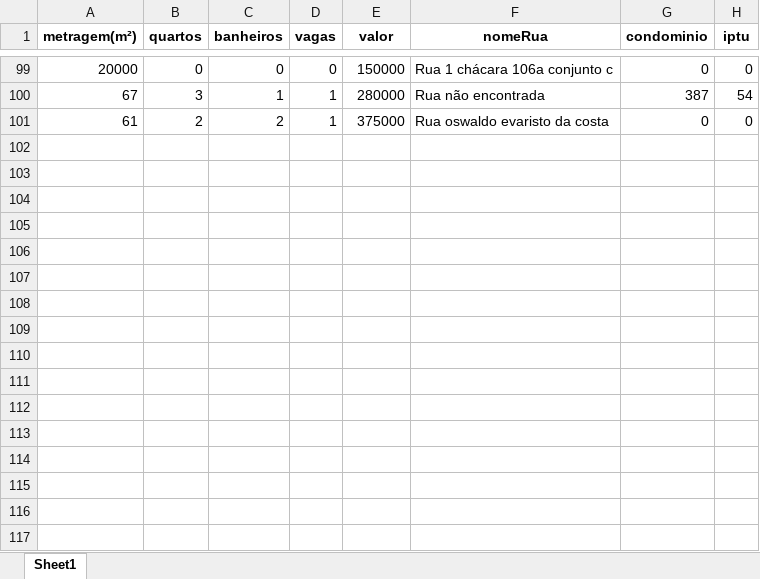
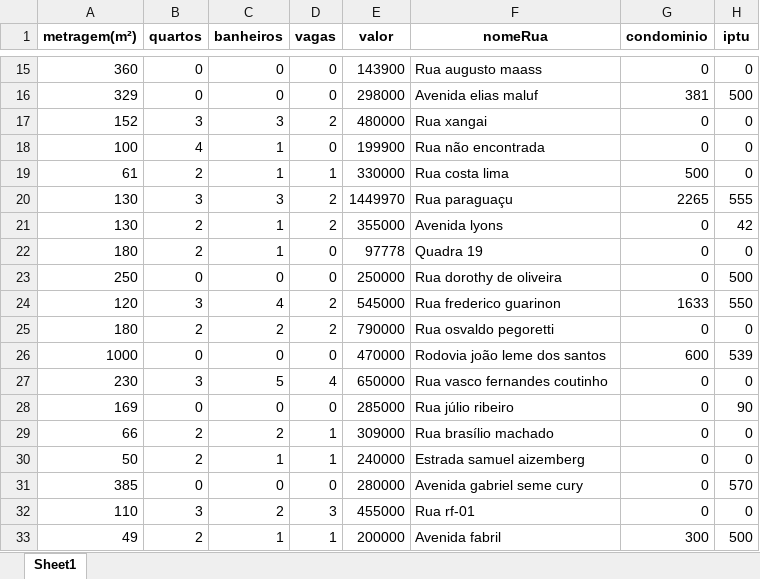
Before and after one commit to joaopbg06/webscreppingDesafio, an Excel workbook: imovel_limpo.xlsx, sheet Sheet1, drawn as a sheet; only a part is shown, gaps mark what is left out; values as stored, in another font and other column widths than the file's, no borders; removed rows and columns are numbered as before the commit, all else as after; the diff covers the shown part only; the diff names each change by its address in the sheet, - before the commit and + after, or states it on an @@ line.

```diff
--- a/imovel_limpo.xlsx (sheet Sheet1)
+++ b/imovel_limpo.xlsx (sheet Sheet1)
-A15 (metragem(m²)): 20000
+A15 (metragem(m²)): 360
-E15 (valor): 150000
+E15 (valor): 143900
-F15 (nomeRua): Rua 1 chácara 106a conjunto c
+F15 (nomeRua): Rua augusto maass
-row 100: 67 | 3 | 1 | 1 | 280000 | Rua não encontrada | 387 | 54
+row 16: 329 | 0 | 0 | 0 | 298000 | Avenida elias maluf | 381 | 500
+row 17: 152 | 3 | 3 | 2 | 480000 | Rua xangai | 0 | 0
+row 18: 100 | 4 | 1 | 0 | 199900 | Rua não encontrada | 0 | 0
-C19 (banheiros): 2
+C19 (banheiros): 1
-E19 (valor): 375000
+E19 (valor): 330000
-F19 (nomeRua): Rua oswaldo evaristo da costa
+F19 (nomeRua): Rua costa lima
-G19 (condominio): 0
+G19 (condominio): 500
+row 20: 130 | 3 | 3 | 2 | 1449970 | Rua paraguaçu | 2265 | 555
+row 21: 130 | 2 | 1 | 2 | 355000 | Avenida lyons | 0 | 42
+row 22: 180 | 2 | 1 | 0 | 97778 | Quadra 19 | 0 | 0
+row 23: 250 | 0 | 0 | 0 | 250000 | Rua dorothy de oliveira | 0 | 500
+row 24: 120 | 3 | 4 | 2 | 545000 | Rua frederico guarinon | 1633 | 550
+row 25: 180 | 2 | 2 | 2 | 790000 | Rua osvaldo pegoretti | 0 | 0
+row 26: 1000 | 0 | 0 | 0 | 470000 | Rodovia joão leme dos santos | 600 | 539
+row 27: 230 | 3 | 5 | 4 | 650000 | Rua vasco fernandes coutinho | 0 | 0
+row 28: 169 | 0 | 0 | 0 | 285000 | Rua júlio ribeiro | 0 | 90
+row 29: 66 | 2 | 2 | 1 | 309000 | Rua brasílio machado | 0 | 0
+row 30: 50 | 2 | 1 | 1 | 240000 | Estrada samuel aizemberg | 0 | 0
+row 31: 385 | 0 | 0 | 0 | 280000 | Avenida gabriel seme cury | 0 | 570
+row 32: 110 | 3 | 2 | 3 | 455000 | Rua rf-01 | 0 | 0
+row 33: 49 | 2 | 1 | 1 | 200000 | Avenida fabril | 300 | 500
```
Also changed, not shown: 84 added rows, 95 removed rows and 4 edited cells elsewhere in this sheet, imovel.xlsx, 2 other files.
